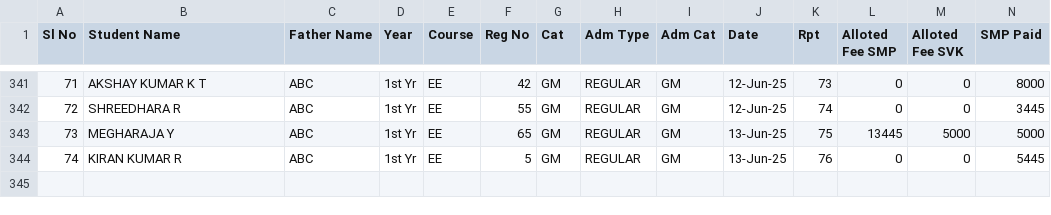
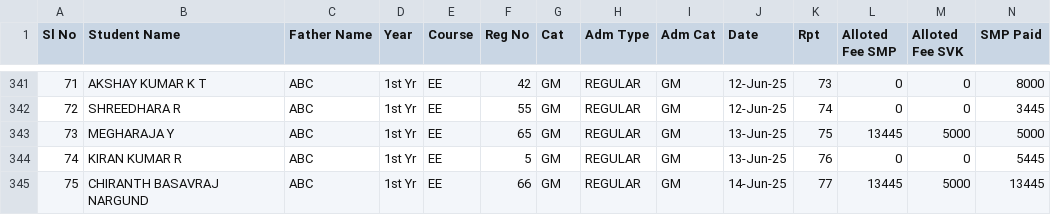
Before and after one commit to tejukargal/SMP-Admn-Stats_1-2025-26, a CSV file: students.csv, drawn as a sheet; only a part is shown, gaps mark what is left out; rows hold the shown columns only; the diff names each change by its address in the sheet, - before the commit and + after, or states it on an @@ line.

Commit message:
Add files via upload

```diff
--- a/students.csv
+++ b/students.csv
+row 345: 75 | CHIRANTH BASAVRAJ NARGUND | ABC | 1st Yr | EE | 66 | GM | REGULAR | GM | 14-Jun-25 | 77 | 13445 | 5000 | 13445
```
